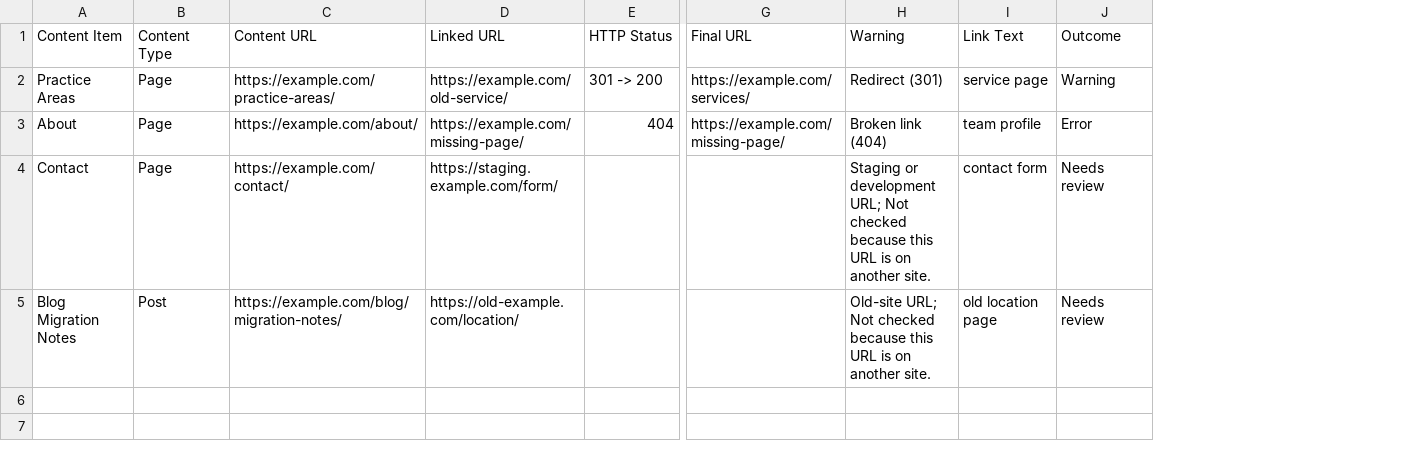
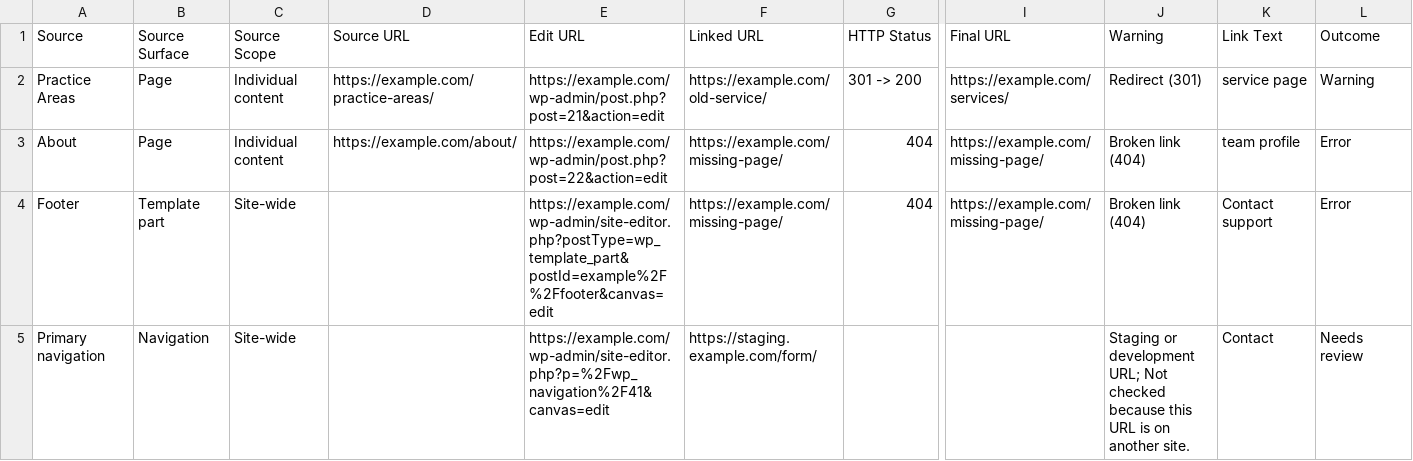
Before and after one commit to lame13/wpfixpath-redirect-internal-link-auditor, a CSV file: docs/sample-report.csv, drawn as a sheet; only a part is shown, gaps mark what is left out; removed rows and columns are numbered as before the commit, all else as after; rows hold the shown columns only; the diff names each change by its address in the sheet, - before the commit and + after, or states it on an @@ line.

```diff
--- a/docs/sample-report.csv
+++ b/docs/sample-report.csv
+column C (Source Scope), rows 2-3: Individual content | Individual content; row 5: Site-wide
+column E (Edit URL), rows 2-3: https://example.com/wp-admin/post.php?post=21&action=edit | https://example.com/wp-admin/post.php?post=22&action=edit; row 5: https://example.com/wp-admin/site-editor.php?p=%2Fwp_navigation%2F41&canvas=edit
-A1: Content Item
+A1: Source
-B1: Content Type
+B1: Source Surface
-D1: Content URL
+D1: Source URL
+row 4: Footer | Template part | Site-wide |  | https://example.com/wp-admin/site-editor.php?postType=wp_template_part&postId=example%2F%2Ffooter&canvas=edit | https://example.com/missing-page/ | 404 | https://example.com/missing-page/ | Broken link (404) | Contact support | Error
-A5 (Source): Contact
+A5 (Source): Primary navigation
-B5 (Source Surface): Page
+B5 (Source Surface): Navigation
-D5 (Source URL): https://example.com/contact/
+D5 (Source URL): (empty)
-K5 (Link Text): contact form
+K5 (Link Text): Contact
-row 5: Blog Migration Notes | Post | https://example.com/blog/migration-notes/ | https://old-example.com/location/ |  |  | Old-site URL; Not checked because this URL is on another site. | old location page | Needs review
```
Also changed, not shown: docs/sample-destination-impact.csv, docs/sample-target-coverage.csv, 20 other files.
